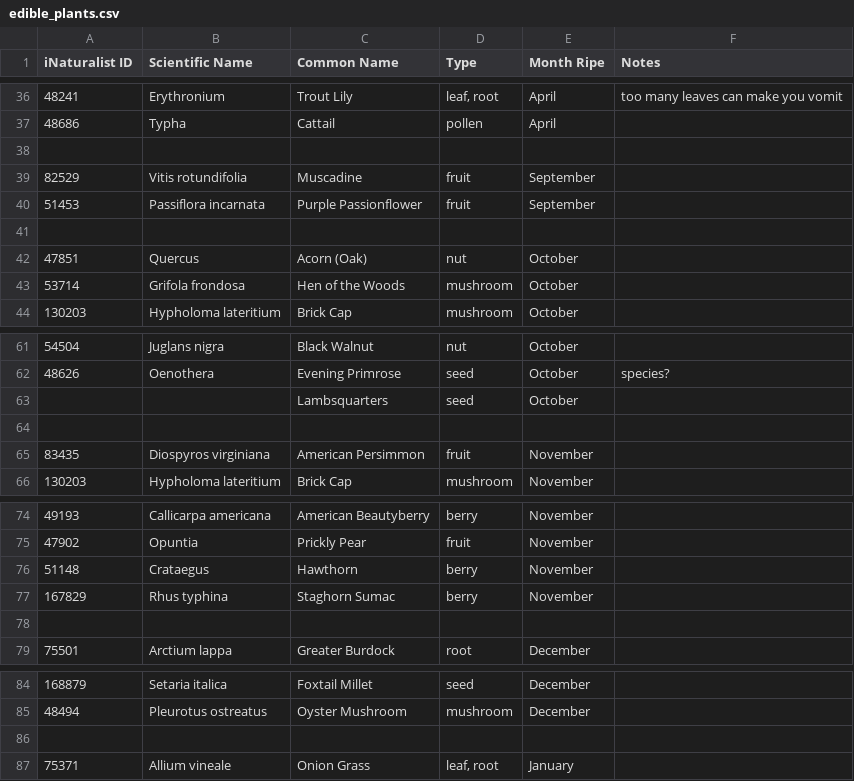
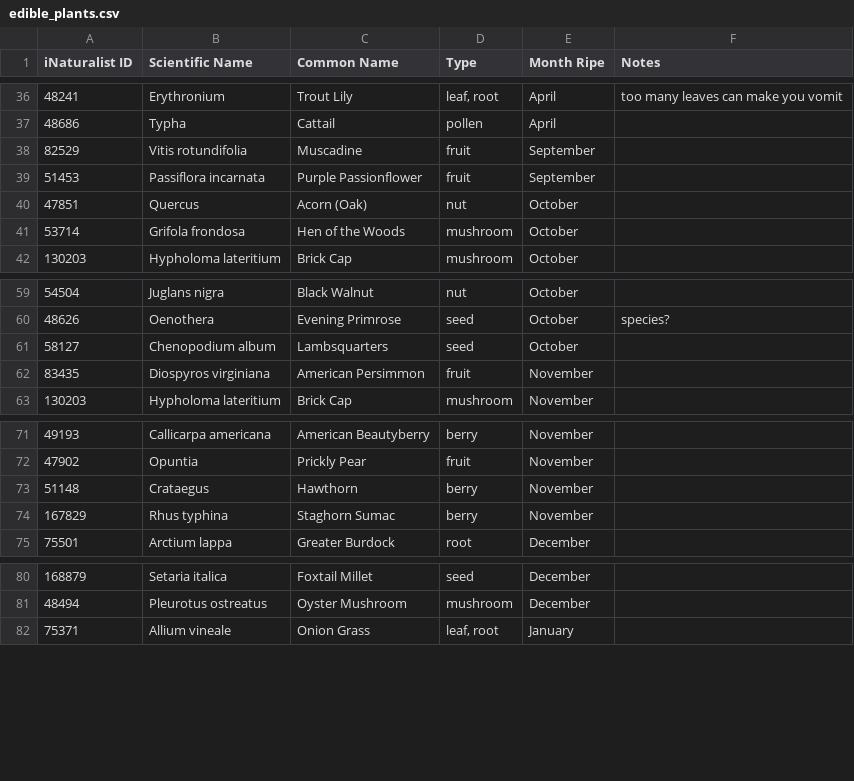
Before and after one commit to YufeiZhan/NatureForager, a CSV file: data/edible_plants.csv, drawn as a sheet; only a part is shown, gaps mark what is left out.

Commit message:
removed empty lines

```diff
--- a/data/edible_plants.csv
+++ b/data/edible_plants.csv
@@ -37,6 +37,4 @@ iNaturalist ID,Scientific Name,Common Name,Type,Month Ripe,Notes
 48686,Typha,Cattail,pollen,April,
-,,,,,
 82529,Vitis rotundifolia,Muscadine,fruit,September,
 51453,Passiflora incarnata,Purple Passionflower,fruit,September,
-,,,,,
 47851,Quercus,Acorn (Oak),nut,October,
@@ -62,4 +60,3 @@ iNaturalist ID,Scientific Name,Common Name,Type,Month Ripe,Notes
 48626,Oenothera,Evening Primrose,seed,October,species?
-,,Lambsquarters,seed,October,
-,,,,,
+58127,Chenopodium album,Lambsquarters,seed,October,
 83435,Diospyros virginiana,American Persimmon,fruit,November,
@@ -77,3 +74,2 @@ iNaturalist ID,Scientific Name,Common Name,Type,Month Ripe,Notes
 167829,Rhus typhina,Staghorn Sumac,berry,November,
-,,,,,
 75501,Arctium lappa,Greater Burdock,root,December,
@@ -85,3 +81,2 @@ iNaturalist ID,Scientific Name,Common Name,Type,Month Ripe,Notes
 48494,Pleurotus ostreatus,Oyster Mushroom,mushroom,December,
-,,,,,
 75371,Allium vineale,Onion Grass,"leaf, root",January,
```
